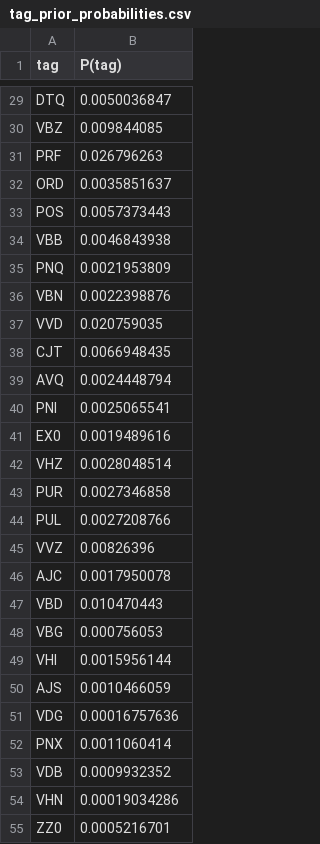
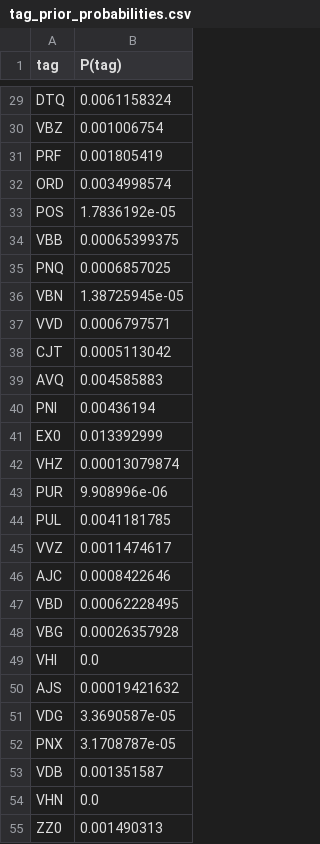
Before and after one commit to Padmapriya-09/POS-tagger_BNC-Corpus, a CSV file: Output Files/tag_prior_probabilities.csv, drawn as a sheet; only a part is shown, gaps mark what is left out; the diff covers the shown part only; the diff names each change by its address in the sheet, - before the commit and + after, or states it on an @@ line.

```diff
--- a/Output Files/tag_prior_probabilities.csv
+++ b/Output Files/tag_prior_probabilities.csv
-B29 (P(tag)): 0.0050036847
+B29 (P(tag)): 0.0061158324
-B30 (P(tag)): 0.009844085
+B30 (P(tag)): 0.001006754
-B31 (P(tag)): 0.026796263
+B31 (P(tag)): 0.001805419
-B32 (P(tag)): 0.0035851637
+B32 (P(tag)): 0.0034998574
-B33 (P(tag)): 0.0057373443
+B33 (P(tag)): 1.7836192e-05
-B34 (P(tag)): 0.0046843938
+B34 (P(tag)): 0.00065399375
-B35 (P(tag)): 0.0021953809
+B35 (P(tag)): 0.0006857025
-B36 (P(tag)): 0.0022398876
+B36 (P(tag)): 1.38725945e-05
-B37 (P(tag)): 0.020759035
+B37 (P(tag)): 0.0006797571
-B38 (P(tag)): 0.0066948435
+B38 (P(tag)): 0.0005113042
-B39 (P(tag)): 0.0024448794
+B39 (P(tag)): 0.004585883
-B40 (P(tag)): 0.0025065541
+B40 (P(tag)): 0.00436194
-B41 (P(tag)): 0.0019489616
+B41 (P(tag)): 0.013392999
-B42 (P(tag)): 0.0028048514
+B42 (P(tag)): 0.00013079874
-B43 (P(tag)): 0.0027346858
+B43 (P(tag)): 9.908996e-06
-B44 (P(tag)): 0.0027208766
+B44 (P(tag)): 0.0041181785
-B45 (P(tag)): 0.00826396
+B45 (P(tag)): 0.0011474617
-B46 (P(tag)): 0.0017950078
+B46 (P(tag)): 0.0008422646
-B47 (P(tag)): 0.010470443
+B47 (P(tag)): 0.00062228495
-B48 (P(tag)): 0.000756053
+B48 (P(tag)): 0.00026357928
-B49 (P(tag)): 0.0015956144
+B49 (P(tag)): 0.0
-B50 (P(tag)): 0.0010466059
+B50 (P(tag)): 0.00019421632
-B51 (P(tag)): 0.00016757636
+B51 (P(tag)): 3.3690587e-05
-B52 (P(tag)): 0.0011060414
+B52 (P(tag)): 3.1708787e-05
-B53 (P(tag)): 0.0009932352
+B53 (P(tag)): 0.001351587
-B54 (P(tag)): 0.00019034286
+B54 (P(tag)): 0.0
-B55 (P(tag)): 0.0005216701
+B55 (P(tag)): 0.001490313
```
Also changed, not shown: 34 edited cells elsewhere in this file, 9 other files.
